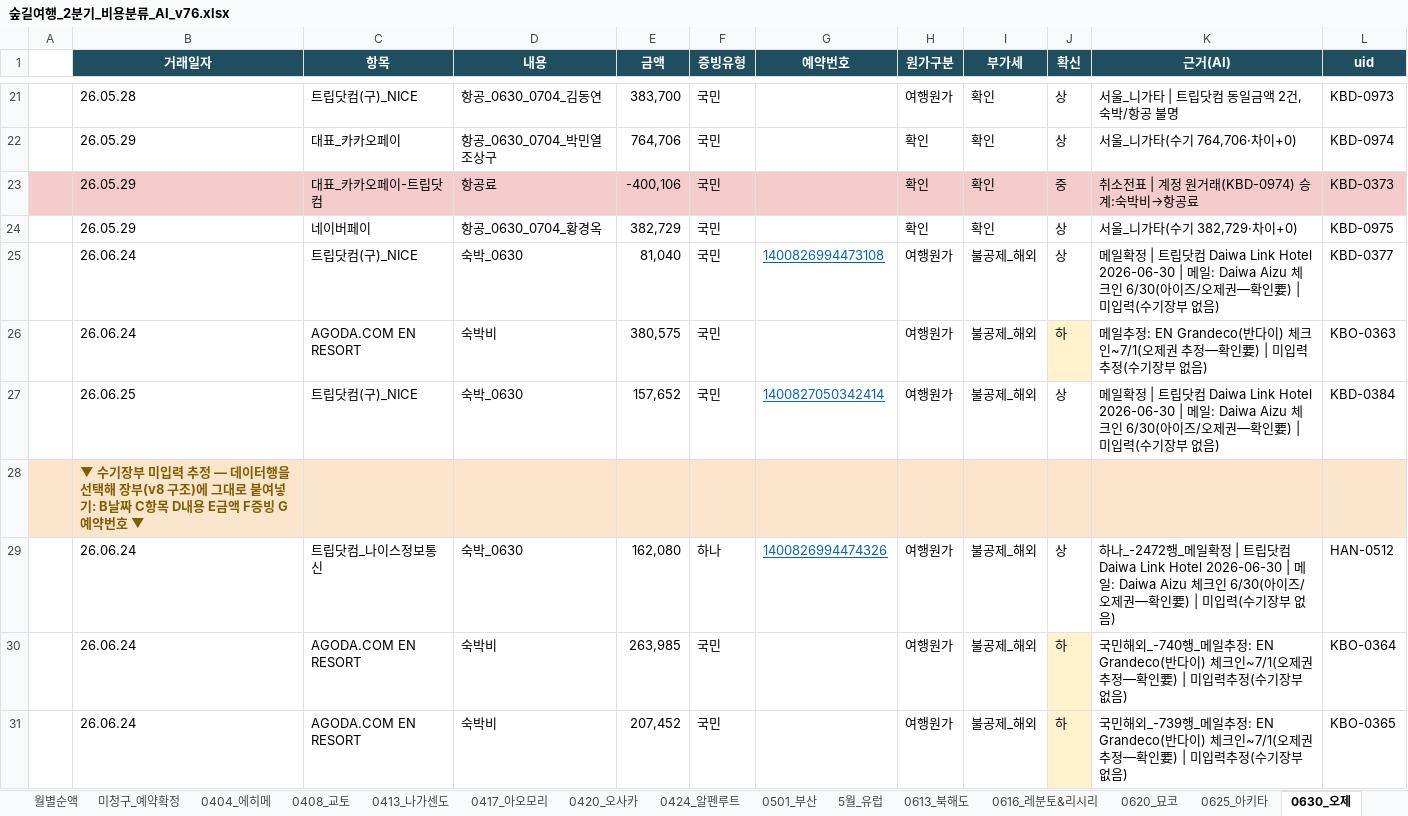
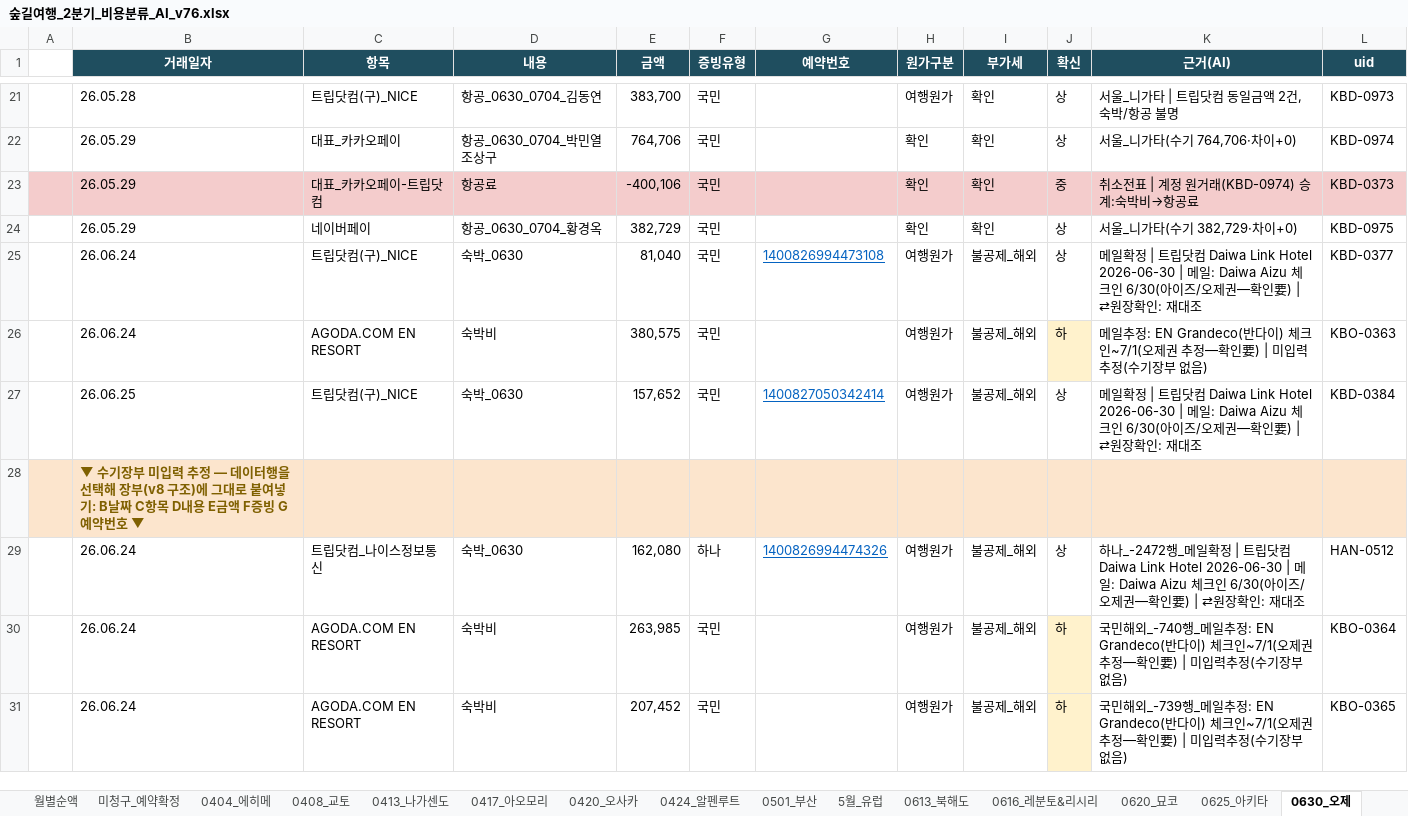
Before and after one commit to 6Soo/cost, an Excel workbook: ledger/data/숲길여행_2분기_비용분류_AI_v76.xlsx, sheet 0630_오제, drawn as a sheet; only a part is shown, gaps mark what is left out; values as stored, in another font and other column widths than the file's, no borders; the diff names each change by its address in the sheet, - before the commit and + after, or states it on an @@ line.

```diff
--- a/ledger/data/숲길여행_2분기_비용분류_AI_v76.xlsx (sheet 0630_오제)
+++ b/ledger/data/숲길여행_2분기_비용분류_AI_v76.xlsx (sheet 0630_오제)
-K25 (근거(AI)): …인要) | 미입력(수기장부 없음)
+K25 (근거(AI)): …인要) | ⇄원장확인: 재대조
-K27 (근거(AI)): …인要) | 미입력(수기장부 없음)
+K27 (근거(AI)): …인要) | ⇄원장확인: 재대조
-K29 (근거(AI)): …인要) | 미입력(수기장부 없음)
+K29 (근거(AI)): …인要) | ⇄원장확인: 재대조
```
Also changed, not shown: sheet 0620_묘코, ledger/data/매출확인자료_2분기_통합_v5.xlsx, ledger/data/매출확인자료_4월_rev_v8.xlsx, 4 other files.
